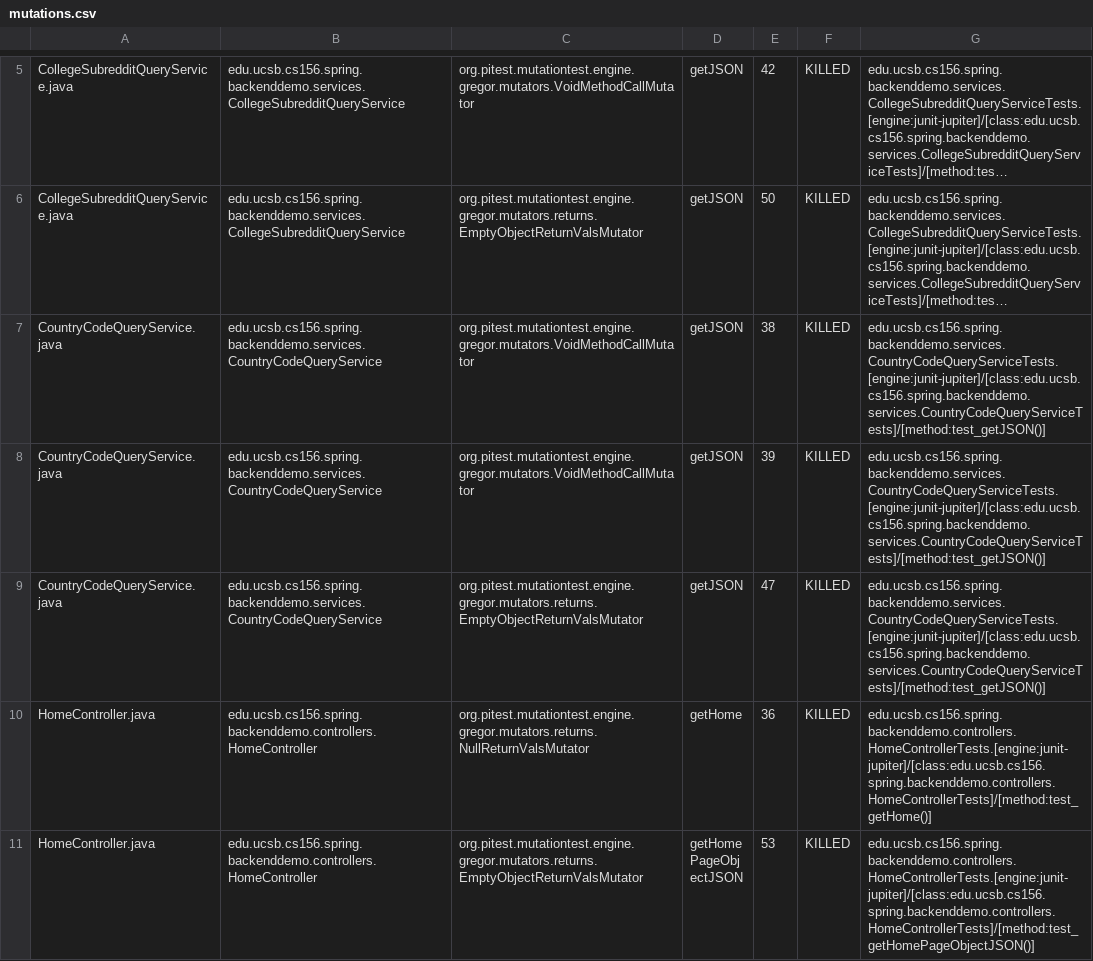
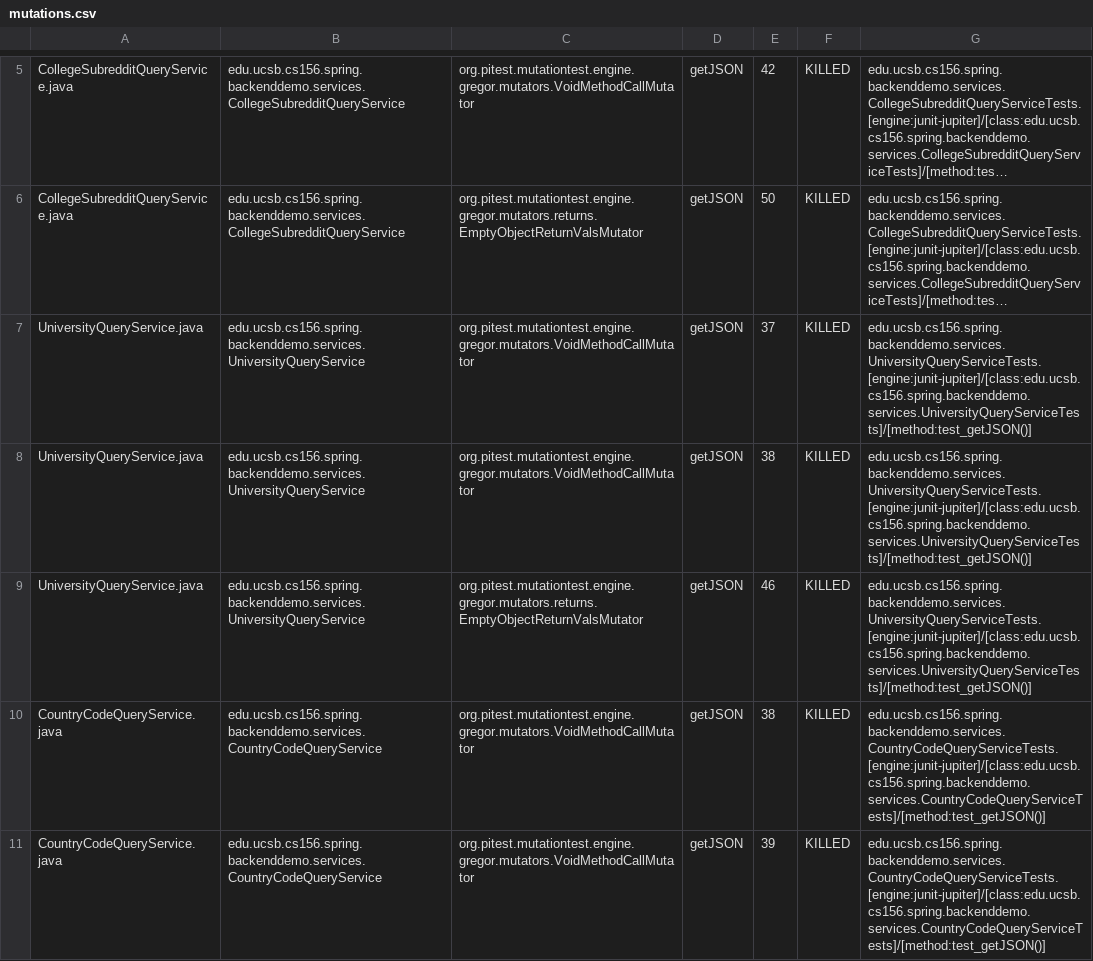
Before and after one commit to ucsb-cs156-w24/team01-w24-5pm-3, a CSV file: pitest/mutations.csv, drawn as a sheet; only a part is shown, gaps mark what is left out; the shorter side is filled out with more unchanged rows; long unchanged cells end in …; the diff names each change by its address in the sheet, - before the commit and + after, or states it on an @@ line.

Commit message:
Deploying to gh-pages from @ ucsb-cs156-w24/team01-w24-5pm-3@eaaa0f2457bdf04ead161c80e436c7957a3d5700 🚀

```diff
--- a/pitest/mutations.csv
+++ b/pitest/mutations.csv
+row 7: UniversityQueryService.java | edu.ucsb.cs156.spring.backenddemo.services.UniversityQueryService | org.pitest.mutationtest.engine.gregor.mutators.VoidMethodCallMutator | getJSON | 37 | KILLED | edu.ucsb.cs156.spring.backenddemo.services.UniversityQueryServiceTests.[engine:junit-jupiter]/[class:edu.ucsb.cs156.spring.backenddemo.services.UniversityQueryServiceTests]/[method:test_getJSON()]
+row 8: UniversityQueryService.java | edu.ucsb.cs156.spring.backenddemo.services.UniversityQueryService | org.pitest.mutationtest.engine.gregor.mutators.VoidMethodCallMutator | getJSON | 38 | KILLED | edu.ucsb.cs156.spring.backenddemo.services.UniversityQueryServiceTests.[engine:junit-jupiter]/[class:edu.ucsb.cs156.spring.backenddemo.services.UniversityQueryServiceTests]/[method:test_getJSON()]
+row 9: UniversityQueryService.java | edu.ucsb.cs156.spring.backenddemo.services.UniversityQueryService | org.pitest.mutationtest.engine.gregor.mutators.returns.EmptyObjectReturnValsMutator | getJSON | 46 | KILLED | edu.ucsb.cs156.spring.backenddemo.services.UniversityQueryServiceTests.[engine:junit-jupiter]/[class:edu.ucsb.cs156.spring.backenddemo.services.UniversityQueryServiceTests]/[method:test_getJSON()]
```
Also changed, not shown: 11 other files.
